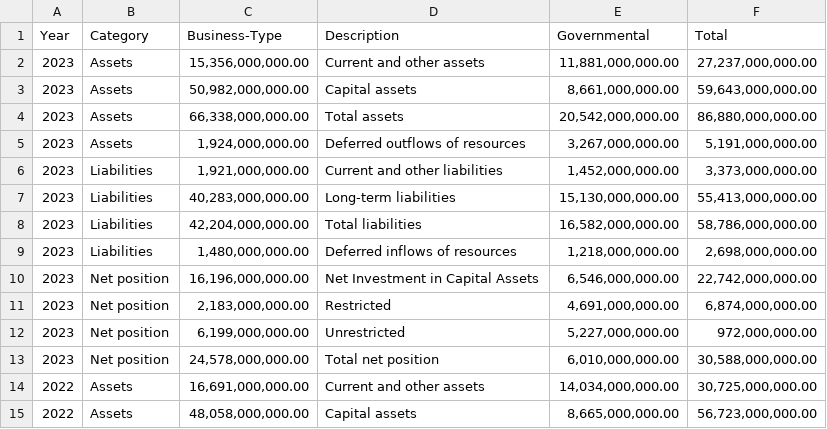
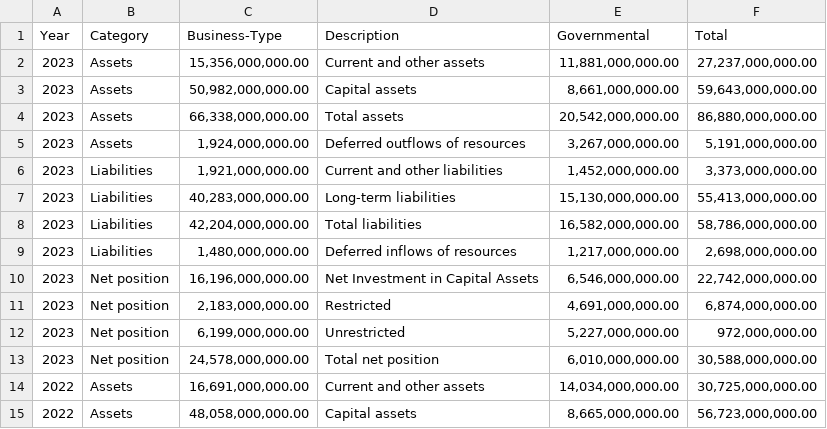
Before and after one commit to isaacylee/controller-website, a CSV file: public/csvsforpafr23/6condensedstatementofnetposition1.csv, drawn as a sheet; only a part is shown.

```diff
--- a/public/csvsforpafr23/6condensedstatementofnetposition1.csv
+++ b/public/csvsforpafr23/6condensedstatementofnetposition1.csv
@@ -8,3 +8,3 @@ Year,Category,Business-Type,Description,Governmental,Total
 2023,Liabilities," 42,204,000,000.00 ",Total liabilities," 16,582,000,000.00 "," 58,786,000,000.00 ",
-2023,Liabilities," 1,480,000,000.00 ",Deferred inflows of resources," 1,218,000,000.00 "," 2,698,000,000.00 ",
+2023,Liabilities," 1,480,000,000.00 ",Deferred inflows of resources," 1,217,000,000.00 "," 2,698,000,000.00 ",
 2023,Net position," 16,196,000,000.00 ",Net Investment in Capital Assets," 6,546,000,000.00 "," 22,742,000,000.00 ",
```
Also changed, not shown: public/csvsforpafr23/2totalcityexpenditures.csv.
